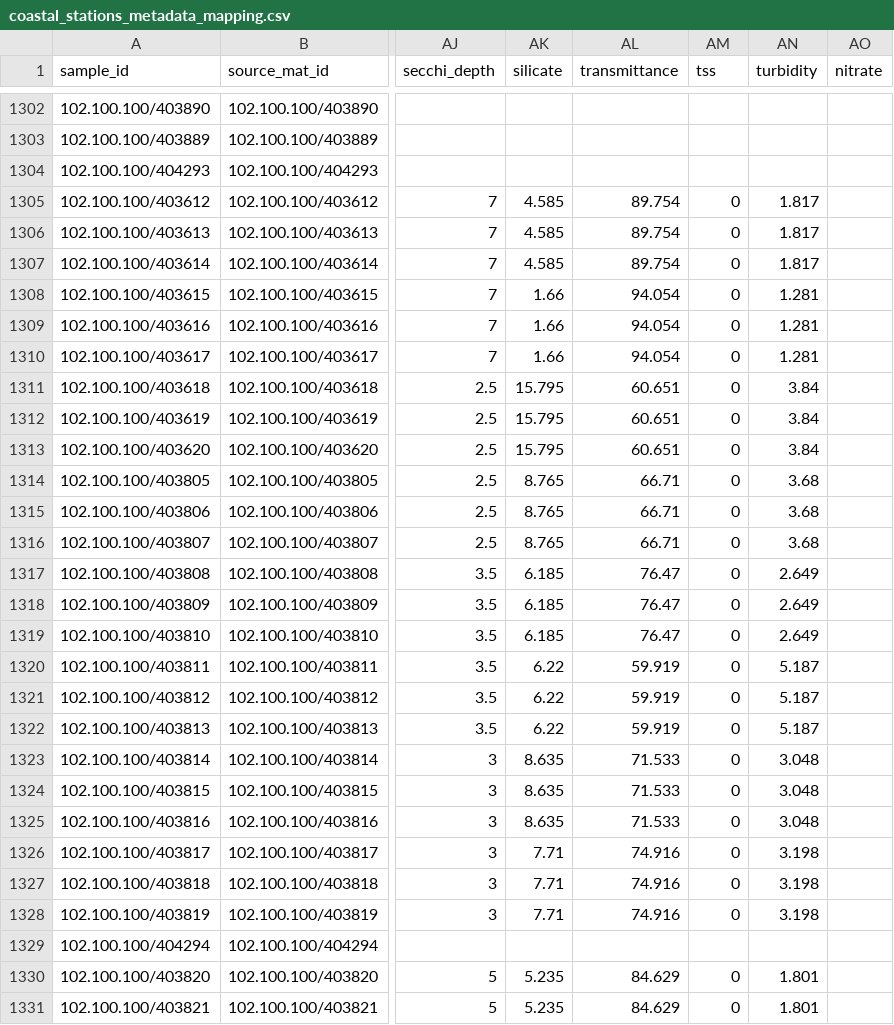
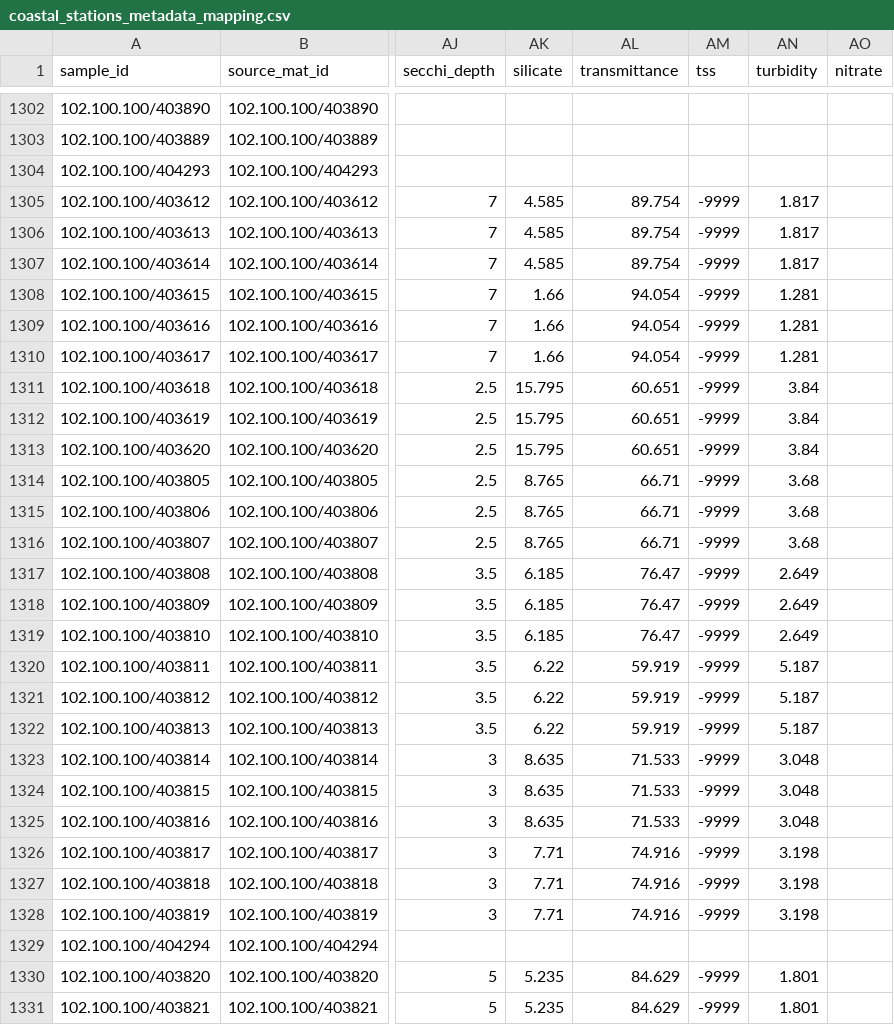
Before and after one commit to AusMicrobiome/IMOS-Marine-Microbes-Metadata, a CSV file: coastal_stations_metadata_mapping.csv, drawn as a sheet; only a part is shown, gaps mark what is left out; the diff covers the shown part only; the diff names each change by its address in the sheet, - before the commit and + after, or states it on an @@ line.

Commit message:
Fixed Zero Values to -9999 flag

```diff
--- a/coastal_stations_metadata_mapping.csv
+++ b/coastal_stations_metadata_mapping.csv
-AM1305:AM1328 (tss): 0
+AM1305:AM1328 (tss): -9999
-AM1330:AM1331 (tss): 0
+AM1330:AM1331 (tss): -9999
```
Also changed, not shown: 19 edited cells elsewhere in this file.
